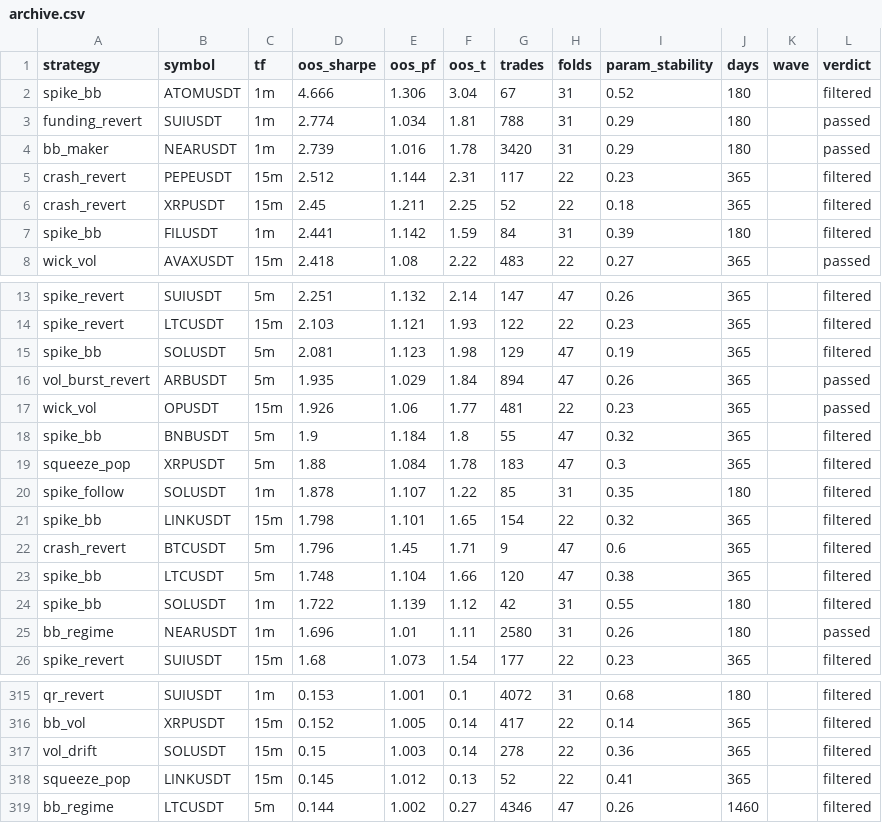
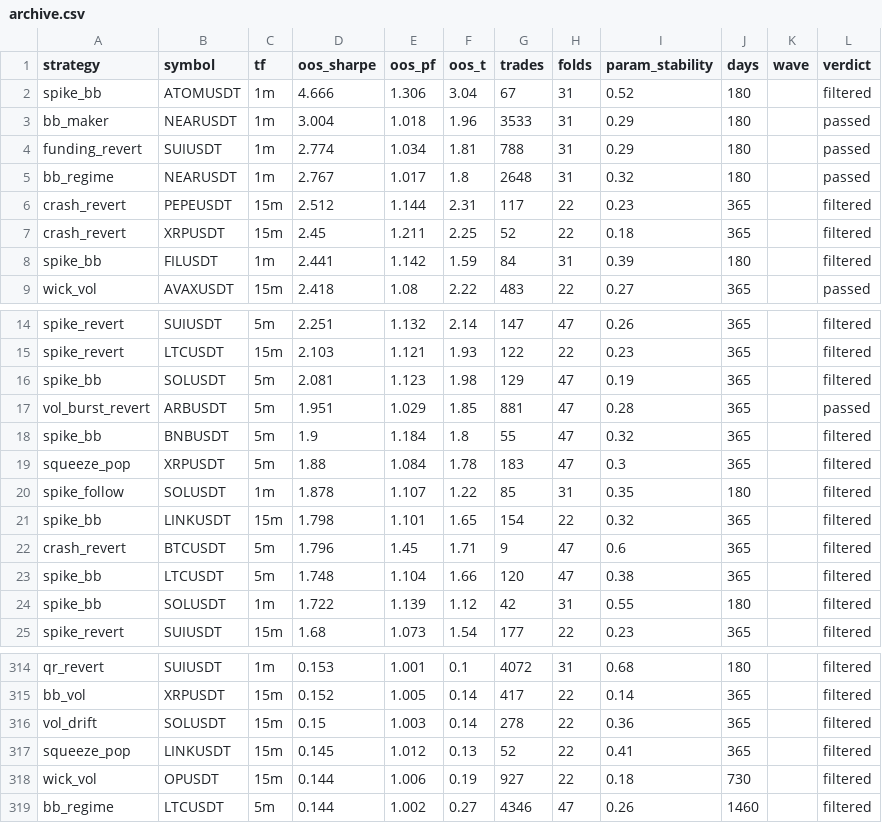
Before and after one commit to davletovaalmira11-creator/scalp-lab-pro, a CSV file: engines/scalp/reports/archive.csv, drawn as a sheet; only a part is shown, gaps mark what is left out.

```diff
--- a/engines/scalp/reports/archive.csv
+++ b/engines/scalp/reports/archive.csv
@@ -2,4 +2,5 @@ strategy,symbol,tf,oos_sharpe,oos_pf,oos_t,trades,folds,param_stability,days,wav
 spike_bb,ATOMUSDT,1m,4.666,1.306,3.04,67,31,0.52,180,,filtered
+bb_maker,NEARUSDT,1m,3.004,1.018,1.96,3533,31,0.29,180,,passed
 funding_revert,SUIUSDT,1m,2.774,1.034,1.81,788,31,0.29,180,,passed
-bb_maker,NEARUSDT,1m,2.739,1.016,1.78,3420,31,0.29,180,,passed
+bb_regime,NEARUSDT,1m,2.767,1.017,1.8,2648,31,0.32,180,,passed
 crash_revert,PEPEUSDT,15m,2.512,1.144,2.31,117,22,0.23,365,,filtered
@@ -15,4 +16,3 @@ spike_revert,LTCUSDT,15m,2.103,1.121,1.93,122,22,0.23,365,,filtered
 spike_bb,SOLUSDT,5m,2.081,1.123,1.98,129,47,0.19,365,,filtered
-vol_burst_revert,ARBUSDT,5m,1.935,1.029,1.84,894,47,0.26,365,,passed
-wick_vol,OPUSDT,15m,1.926,1.06,1.77,481,22,0.23,365,,passed
+vol_burst_revert,ARBUSDT,5m,1.951,1.029,1.85,881,47,0.28,365,,passed
 spike_bb,BNBUSDT,5m,1.9,1.184,1.8,55,47,0.32,365,,filtered
@@ -24,3 +24,2 @@ spike_bb,LTCUSDT,5m,1.748,1.104,1.66,120,47,0.38,365,,filtered
 spike_bb,SOLUSDT,1m,1.722,1.139,1.12,42,31,0.55,180,,filtered
-bb_regime,NEARUSDT,1m,1.696,1.01,1.11,2580,31,0.26,180,,passed
 spike_revert,SUIUSDT,15m,1.68,1.073,1.54,177,22,0.23,365,,filtered
@@ -318,2 +317,3 @@ vol_drift,SOLUSDT,15m,0.15,1.003,0.14,278,22,0.36,365,,filtered
 squeeze_pop,LINKUSDT,15m,0.145,1.012,0.13,52,22,0.41,365,,filtered
+wick_vol,OPUSDT,15m,0.144,1.006,0.19,927,22,0.18,730,,filtered
 bb_regime,LTCUSDT,5m,0.144,1.002,0.27,4346,47,0.26,1460,,filtered
```
Also changed, not shown: engines/scalp/reports/leaderboard.csv, 4 other files.
